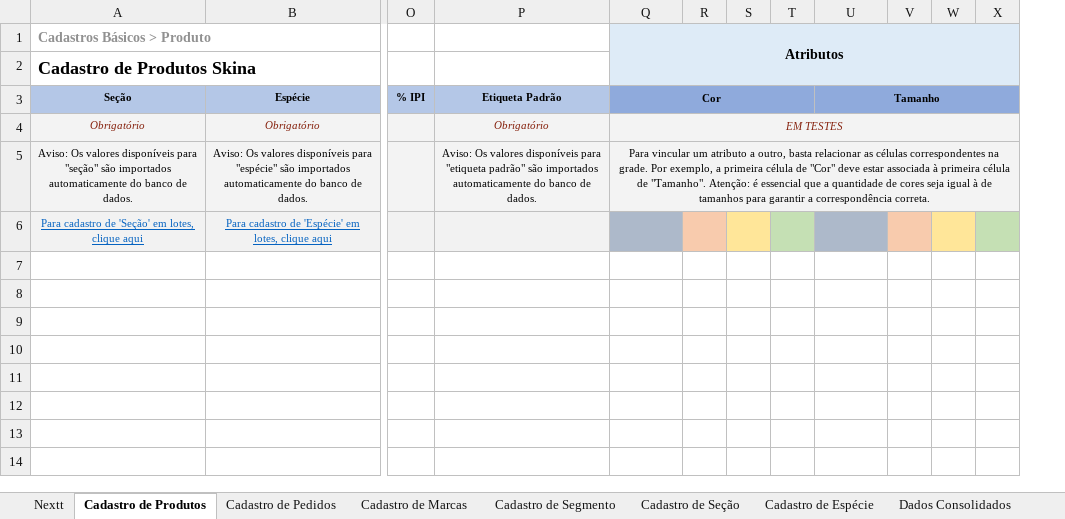
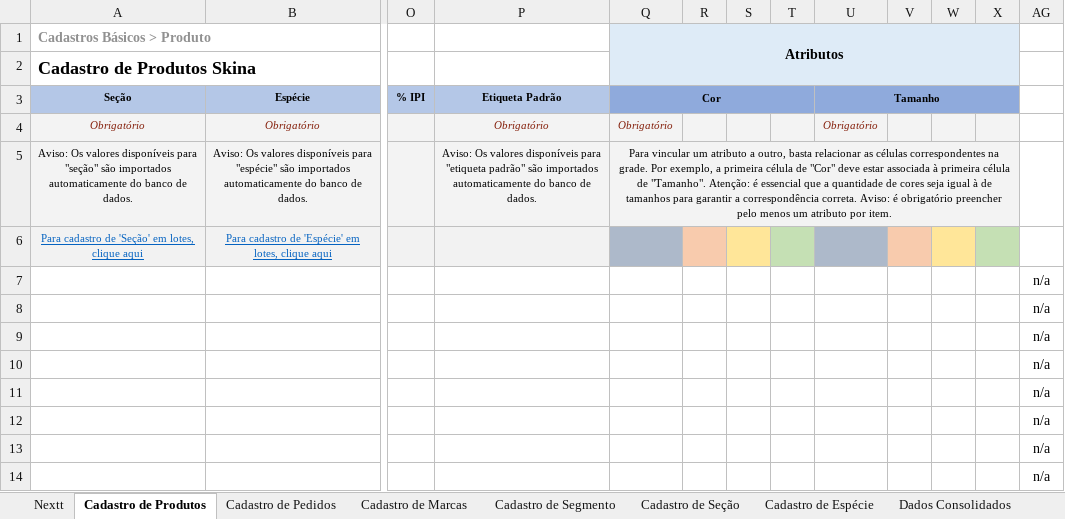
Before and after one commit to richardhhartmann/automacao-nextt, an Excel workbook: Cadastros Auto Nextt - Skina.xlsm, sheet Cadastro de Produtos, drawn as a sheet; only a part is shown, gaps mark what is left out; values as stored, in another font and other column widths than the file's, no borders; removed rows and columns are numbered as before the commit, all else as after; the diff names each change by its address in the sheet, - before the commit and + after, or states it on an @@ line.

```diff
--- a/Cadastros Auto Nextt - Skina.xlsm (sheet Cadastro de Produtos)
+++ b/Cadastros Auto Nextt - Skina.xlsm (sheet Cadastro de Produtos)
@@ column AG unhidden, rows 7-14: all n/a @@
-Q4 (Atributos): EM TESTES
+Q4 (Atributos): Obrigatório
-Q4:X4 merged
-R4:X4 fill: none
+R4:X4 fill: #F3F3F3
-U4: (empty)
+U4: Obrigatório
-Q5 (Atributos): …correspondência correta.
+Q5 (Atributos): …correspondência correta. Aviso: é obrigatório preencher pelo menos um atributo por item.
```
Also changed, not shown: sheet Dados Consolidados, charts or pictures, Cadastros Auto Nextt limpa.xlsx, 9 other files.
